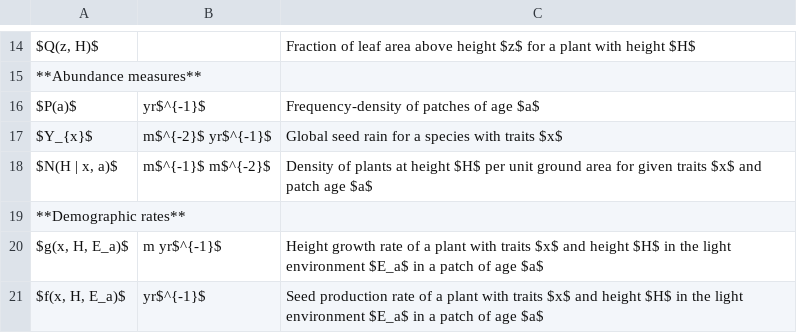
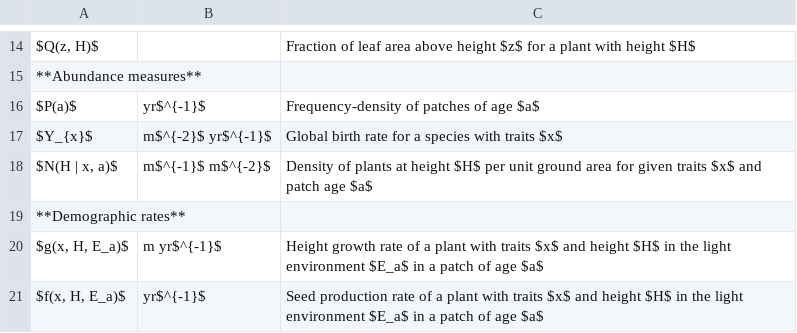
Before and after one commit to traitecoevo/plant, a CSV file: inst/docs/demography-vars.csv, drawn as a sheet; only a part is shown, gaps mark what is left out; the diff names each change by its address in the sheet, - before the commit and + after, or states it on an @@ line.

Commit message:
Continue renaming seed rain to -> birth rate / offspring production

```diff
--- a/inst/docs/demography-vars.csv
+++ b/inst/docs/demography-vars.csv
-C17: Global seed rain for a…
+C17: Global birth rate for a…
```
Also changed, not shown: 6 other files.
